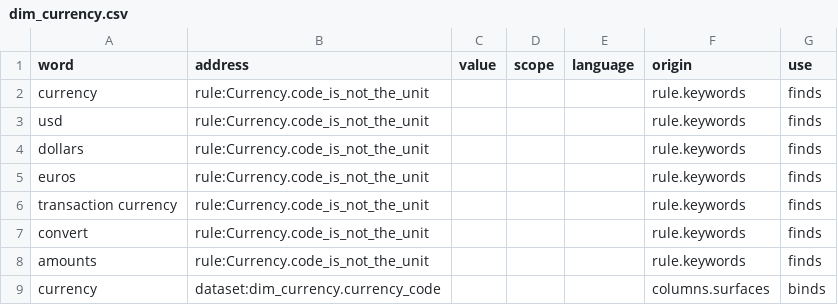
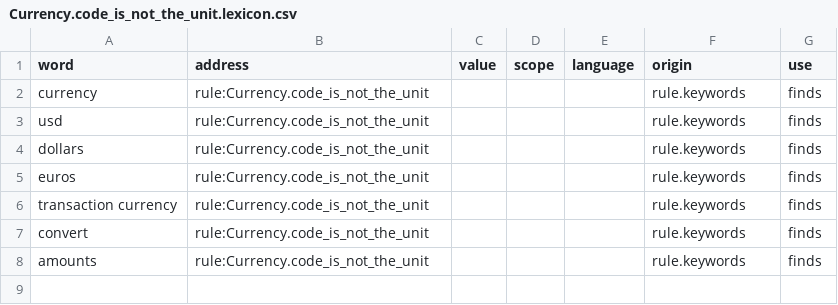
Before and after one commit to d6z7/mac-ontology-contoso, a CSV file: ontology/rules/Currency.code_is_not_the_unit.lexicon.csv (was data/lexicon/dim_currency.csv), drawn as a sheet.

```diff
--- a/data/lexicon/dim_currency.csv
+++ b/ontology/rules/Currency.code_is_not_the_unit.lexicon.csv
@@ -8,2 +8 @@ convert,rule:Currency.code_is_not_the_unit,,,,rule.keywords,finds
 amounts,rule:Currency.code_is_not_the_unit,,,,rule.keywords,finds
-currency,dataset:dim_currency.currency_code,,,,columns.surfaces,binds
```
Also changed, not shown: data/datasets/dim_location.lexicon.csv, ontology/rules/Country.whose.lexicon.csv, 48 other files.
